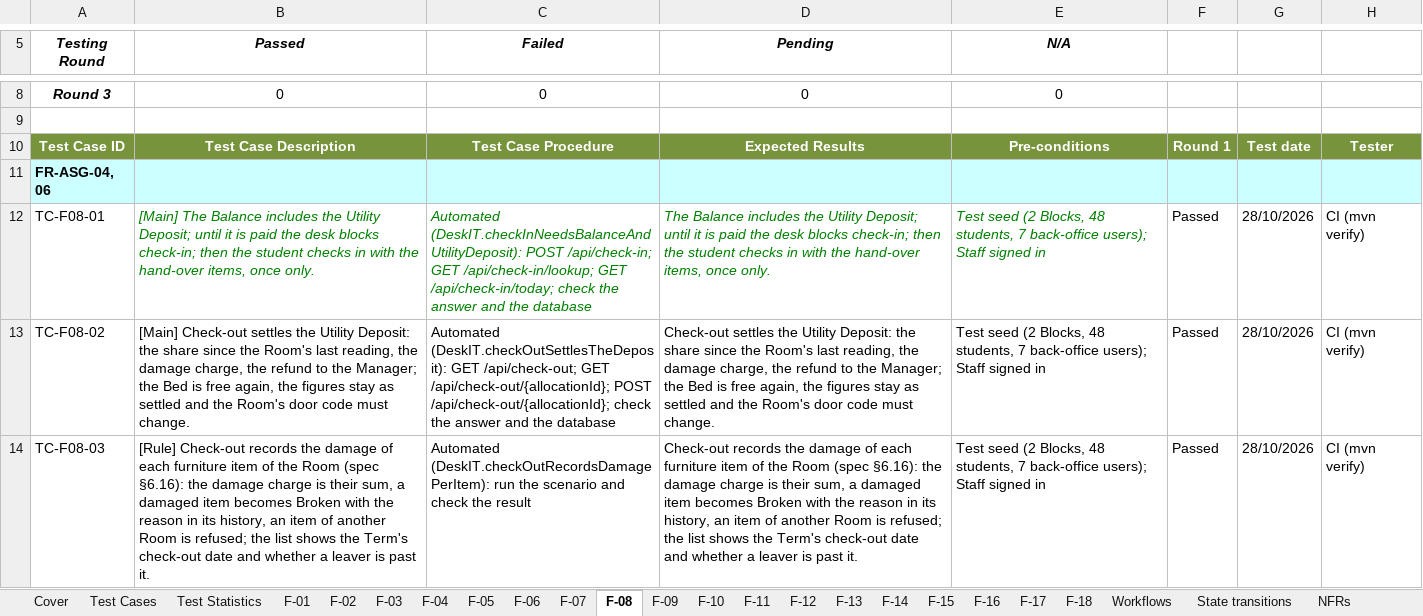
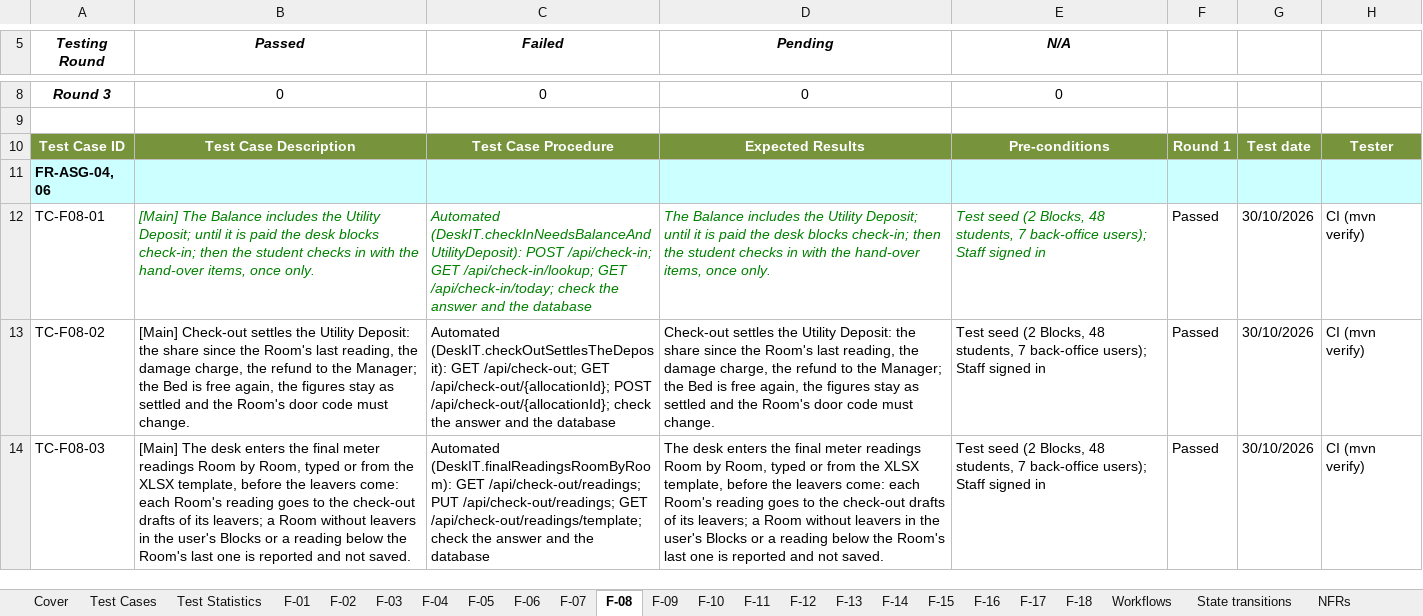
Before and after one commit to tisou47/CampusStay-FPT, an Excel workbook: docs/reports/out/SWP490_FA26SE260_R2_Report5_TestReport.xlsx, sheet F-08, drawn as a sheet; only a part is shown, gaps mark what is left out; values as stored, in another font and other column widths than the file's, no borders; the diff covers the shown part only; the diff names each change by its address in the sheet, - before the commit and + after, or states it on an @@ line.

```diff
--- a/docs/reports/out/SWP490_FA26SE260_R2_Report5_TestReport.xlsx (sheet F-08)
+++ b/docs/reports/out/SWP490_FA26SE260_R2_Report5_TestReport.xlsx (sheet F-08)
-G12:G14: 28/10/2026
+G12:G14: 30/10/2026
-B14 (Passed): [Rule] Check-out records the damage of each furniture item of the Room (spec §6.16): the damage charge is their sum, a damaged item becomes Broken with the reason in its history, an item of another Room is refused; the list shows the Term's check-out date and whether a leaver is past it.
+B14 (Passed): [Main] The desk enters the final meter readings Room by Room, typed or from the XLSX template, before the leavers come: each Room's reading goes to the check-out drafts of its leavers; a Room without leavers in the user's Blocks or a reading below the Room's last one is reported and not saved.
-C14 (Failed): Automated (DeskIT.checkOutRecordsDamagePerItem): run the scenario and check the result
+C14 (Failed): Automated (DeskIT.finalReadingsRoomByRoom): GET /api/check-out/readings; PUT /api/check-out/readings; GET /api/check-out/readings/template; check the answer and the database
-D14 (Pending): Check-out records the damage of each furniture item of the Room (spec §6.16): the damage charge is their sum, a damaged item becomes Broken with the reason in its history, an item of another Room is refused; the list shows the Term's check-out date and whether a leaver is past it.
+D14 (Pending): The desk enters the final meter readings Room by Room, typed or from the XLSX template, before the leavers come: each Room's reading goes to the check-out drafts of its leavers; a Room without leavers in the user's Blocks or a reading below the Room's last one is reported and not saved.
```
Also changed, not shown: 1 added row and 6 edited cells elsewhere in this sheet, sheet State transitions, sheet F-06, sheet F-13, sheet F-05, sheet F-02, sheet Test Statistics, 16 more sheets, docs/reports/out/SWP490_FA26SE260_R2_ProjectTracking.xlsx, 19 other files.
